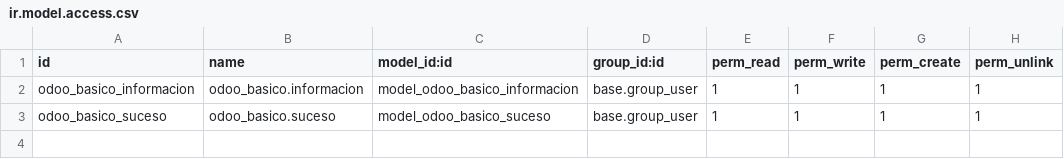
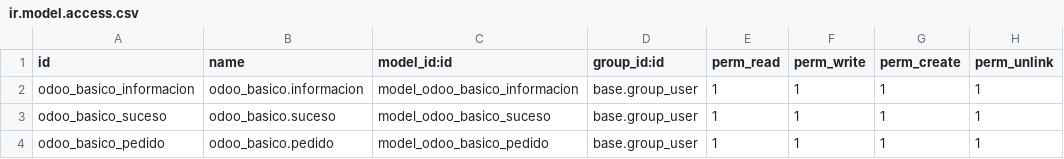
Before and after one commit to Etutam1/odoo_basico, a CSV file: security/ir.model.access.csv, drawn as a sheet; the diff names each change by its address in the sheet, - before the commit and + after, or states it on an @@ line.

```diff
--- a/security/ir.model.access.csv
+++ b/security/ir.model.access.csv
+row 4: odoo_basico_pedido | odoo_basico.pedido | model_odoo_basico_pedido | base.group_user | 1 | 1 | 1 | 1
```
Also changed, not shown: 12 other files.
